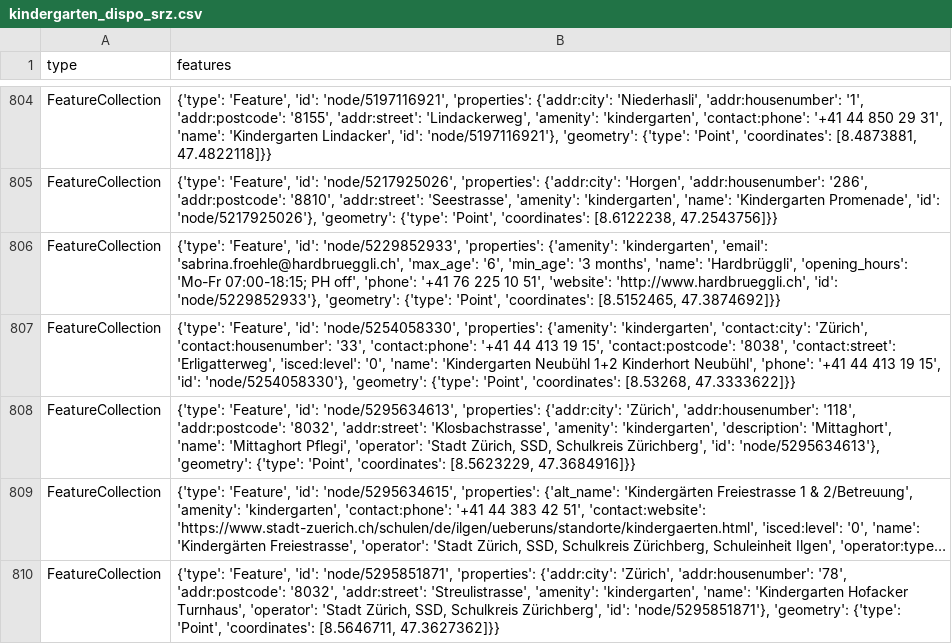
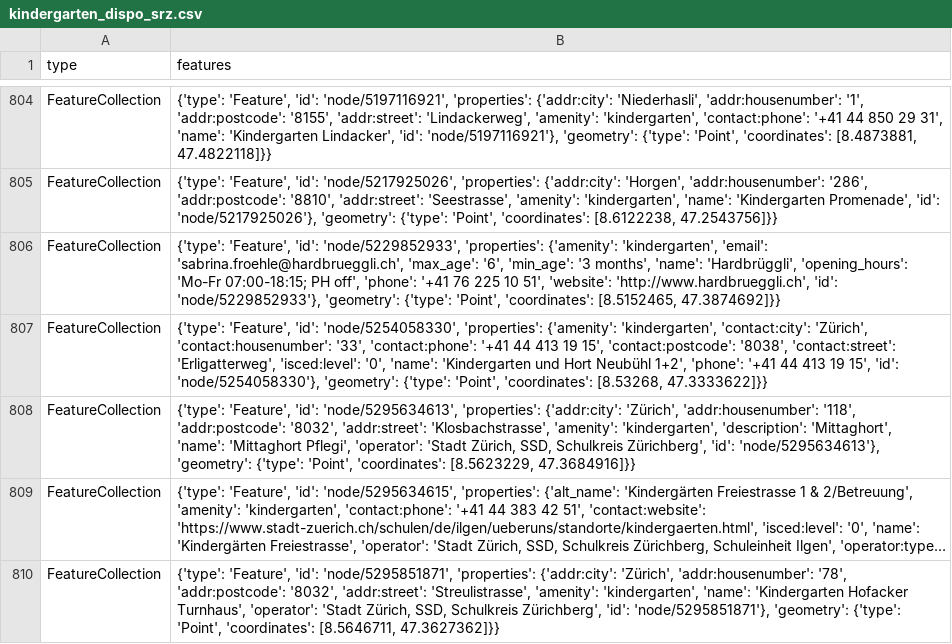
Before and after one commit to chnuessli/elz-data, a CSV file: data/csv/kindergarten/kindergarten_dispo_srz.csv, drawn as a sheet; only a part is shown, gaps mark what is left out; long unchanged cells end in ….

```diff
--- a/data/csv/kindergarten/kindergarten_dispo_srz.csv
+++ b/data/csv/kindergarten/kindergarten_dispo_srz.csv
@@ -806,3 +806,3 @@ FeatureCollection,"{'type': 'Feature', 'id': 'node/5217925026', 'properties': {'
 FeatureCollection,"{'type': 'Feature', 'id': 'node/5229852933', 'properties': {'amenity': 'kindergarten', 'email': 'sabrina.froehle@hardbrueggli.ch', 'max_age': '6', 'min_age': '3 months', 'name': 'Hardbrüggli', 'opening_hours': 'Mo-Fr 07:00-18:15; PH off', 'phone': '+41 76 225 10 51', 'website': 'http://www.hardbrueggli.ch', 'id': 'node/5229852933'}, 'geometry': {'type': 'Point', 'coordinates': [8.5152465, 47.3874692]}}"
-FeatureCollection,"{'type': 'Feature', 'id': 'node/5254058330', 'properties': {'amenity': 'kindergarten', 'contact:city': 'Zürich', 'contact:housenumber': '33', 'contact:phone': '+41 44 413 19 15', 'contact:postcode': '8038', 'contact:street': 'Erligatterweg', 'isced:level': '0', 'name': 'Kindergarten Neubühl 1+2 Kinderhort Neubühl', 'phone': '+41 44 413 19 15', 'id': 'node/5254058330'}, 'geometry': {'type': 'Point', 'coordinates': [8.53268, 47.3333622]}}"
+FeatureCollection,"{'type': 'Feature', 'id': 'node/5254058330', 'properties': {'amenity': 'kindergarten', 'contact:city': 'Zürich', 'contact:housenumber': '33', 'contact:phone': '+41 44 413 19 15', 'contact:postcode': '8038', 'contact:street': 'Erligatterweg', 'isced:level': '0', 'name': 'Kindergarten und Hort Neubühl 1+2', 'phone': '+41 44 413 19 15', 'id': 'node/5254058330'}, 'geometry': {'type': 'Point', 'coordinates': [8.53268, 47.3333622]}}"
 FeatureCollection,"{'type': 'Feature', 'id': 'node/5295634613', 'properties': {'addr:city': 'Zürich', 'addr:housenumber': '118', 'addr:postcode': '8032', 'addr:street': 'Klosbachstrasse', 'amenity': 'kindergarten', 'description': 'Mittaghort', 'name': 'Mittaghort Pflegi', 'operator': 'Stadt Zürich, SSD, Schulkreis Zürichberg', 'id': 'node/5295634613'}, 'geometry': {'type': 'Point', 'coordinates': [8.5623229, 47.3684916]}}"
```
Also changed, not shown: data/csv/facilities/hospital/hospital_switzerland.csv, data/csv/kindergarten/kindergarten_kt_zh.csv.
